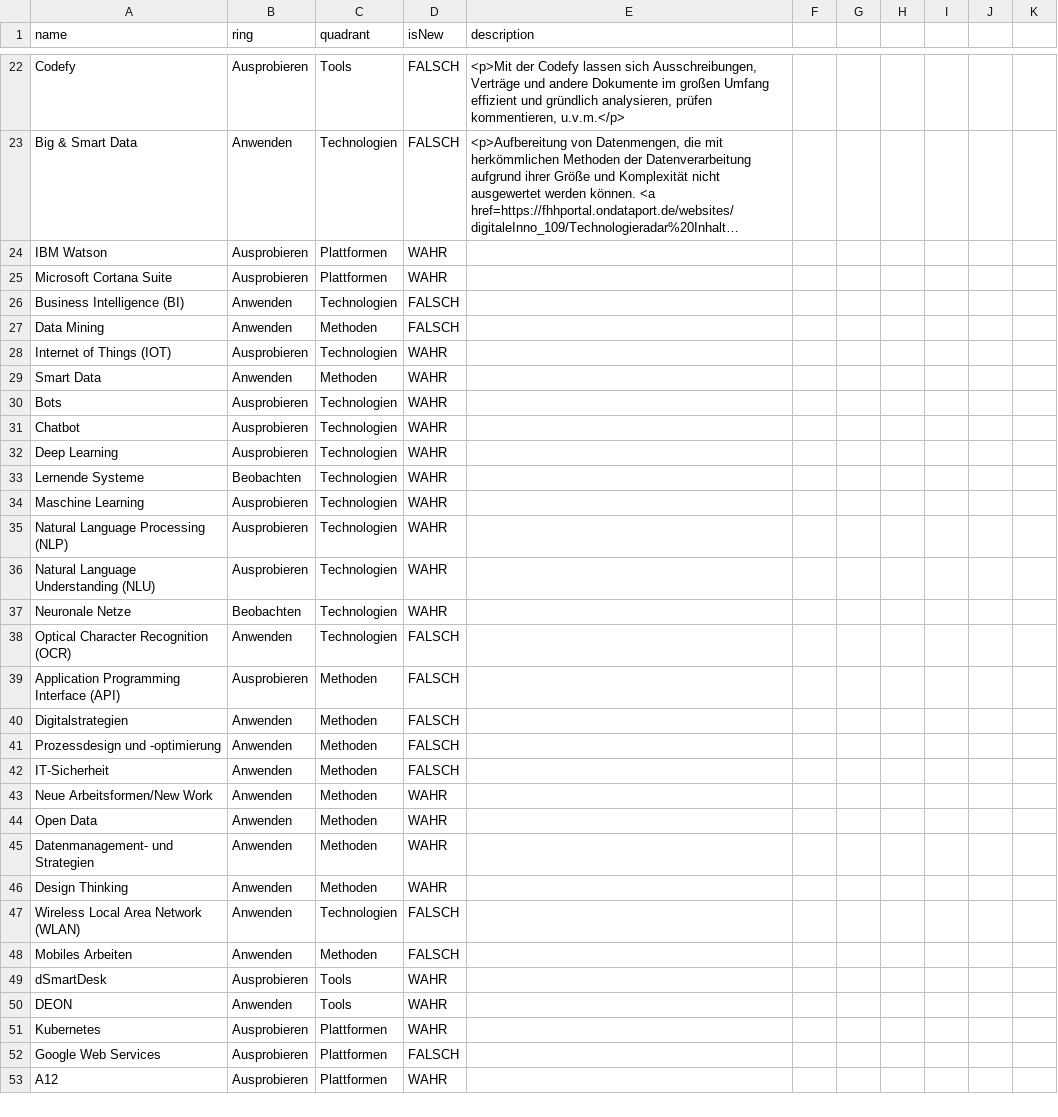
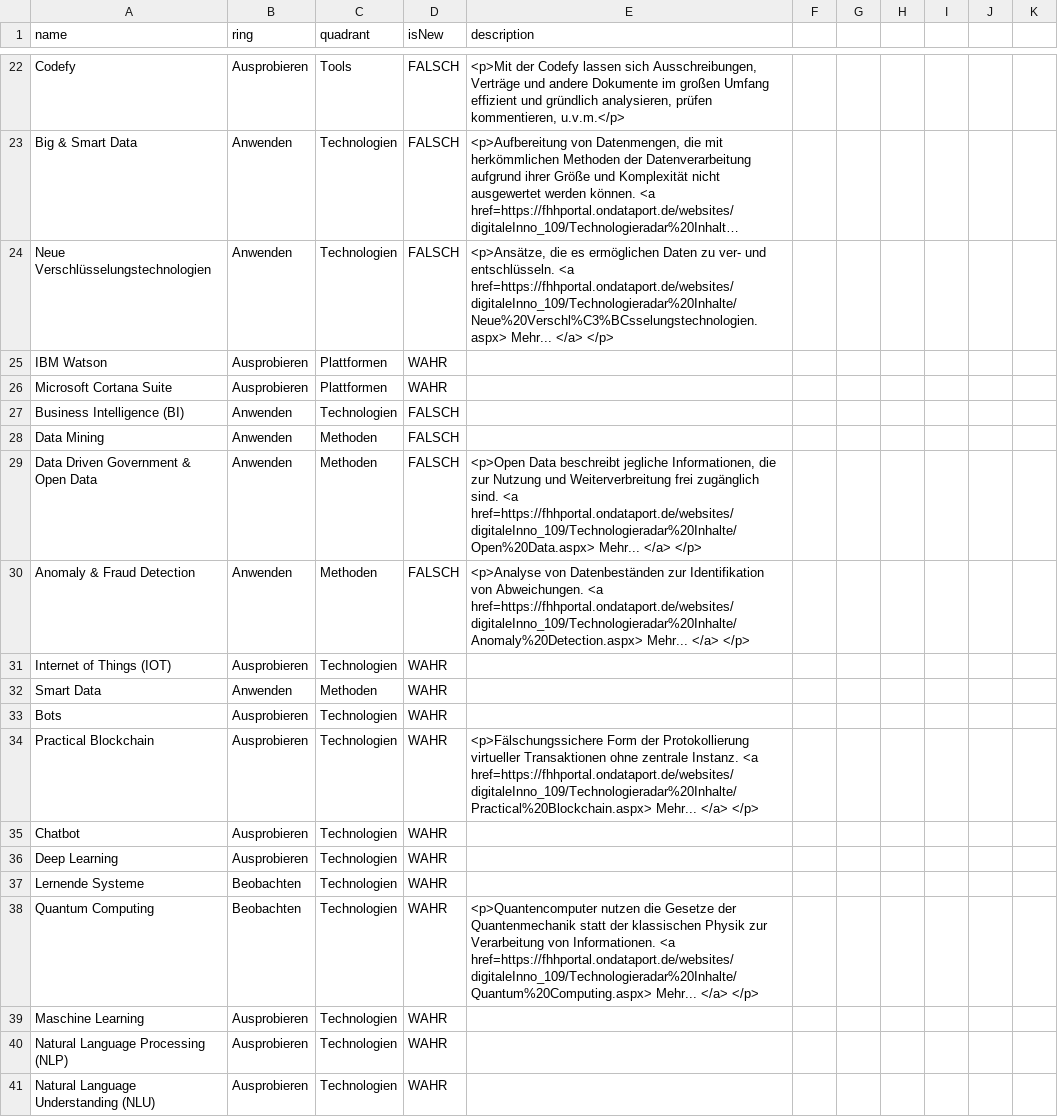
Before and after one commit to nbredow/radar, a CSV file: Behörde für Justiz und Verbraucherschutz.csv, drawn as a sheet; only a part is shown, gaps mark what is left out; the shorter side is filled out with more unchanged rows; long unchanged cells end in …; the diff names each change by its address in the sheet, - before the commit and + after, or states it on an @@ line.

Commit message:
Update Behörde für Justiz und Verbraucherschutz.csv

```diff
--- a/Behörde für Justiz und Verbraucherschutz.csv
+++ b/Behörde für Justiz und Verbraucherschutz.csv
+row 24: Neue Verschlüsselungstechnologien | Anwenden | Technologien | FALSCH | <p>Ansätze, die es ermöglichen Daten zu ver- und entschlüsseln. <a href=https://fhhportal.ondataport.de/websites/digitaleInno_109/Technologieradar%20Inhalte/Neue%20Verschl%C3%BCsselungstechnologien.aspx> Mehr... </a> </p>
+row 29: Data Driven Government & Open Data | Anwenden | Methoden | FALSCH | <p>Open Data beschreibt jegliche Informationen, die zur Nutzung und Weiterverbreitung frei zugänglich sind. <a href=https://fhhportal.ondataport.de/websites/digitaleInno_109/Technologieradar%20Inhalte/Open%20Data.aspx> Mehr... </a> </p>
+row 30: Anomaly & Fraud Detection | Anwenden | Methoden | FALSCH | <p>Analyse von Datenbeständen zur Identifikation von Abweichungen. <a href=https://fhhportal.ondataport.de/websites/digitaleInno_109/Technologieradar%20Inhalte/Anomaly%20Detection.aspx> Mehr... </a> </p>
+row 34: Practical Blockchain | Ausprobieren | Technologien | WAHR | <p>Fälschungssichere Form der Protokollierung virtueller Transaktionen ohne zentrale Instanz. <a href=https://fhhportal.ondataport.de/websites/digitaleInno_109/Technologieradar%20Inhalte/Practical%20Blockchain.aspx> Mehr... </a> </p>
+row 38: Quantum Computing | Beobachten | Technologien | WAHR | <p>Quantencomputer nutzen die Gesetze der Quantenmechanik statt der klassischen Physik zur Verarbeitung von Informationen. <a href=https://fhhportal.ondataport.de/websites/digitaleInno_109/Technologieradar%20Inhalte/Quantum%20Computing.aspx> Mehr... </a> </p>
```
